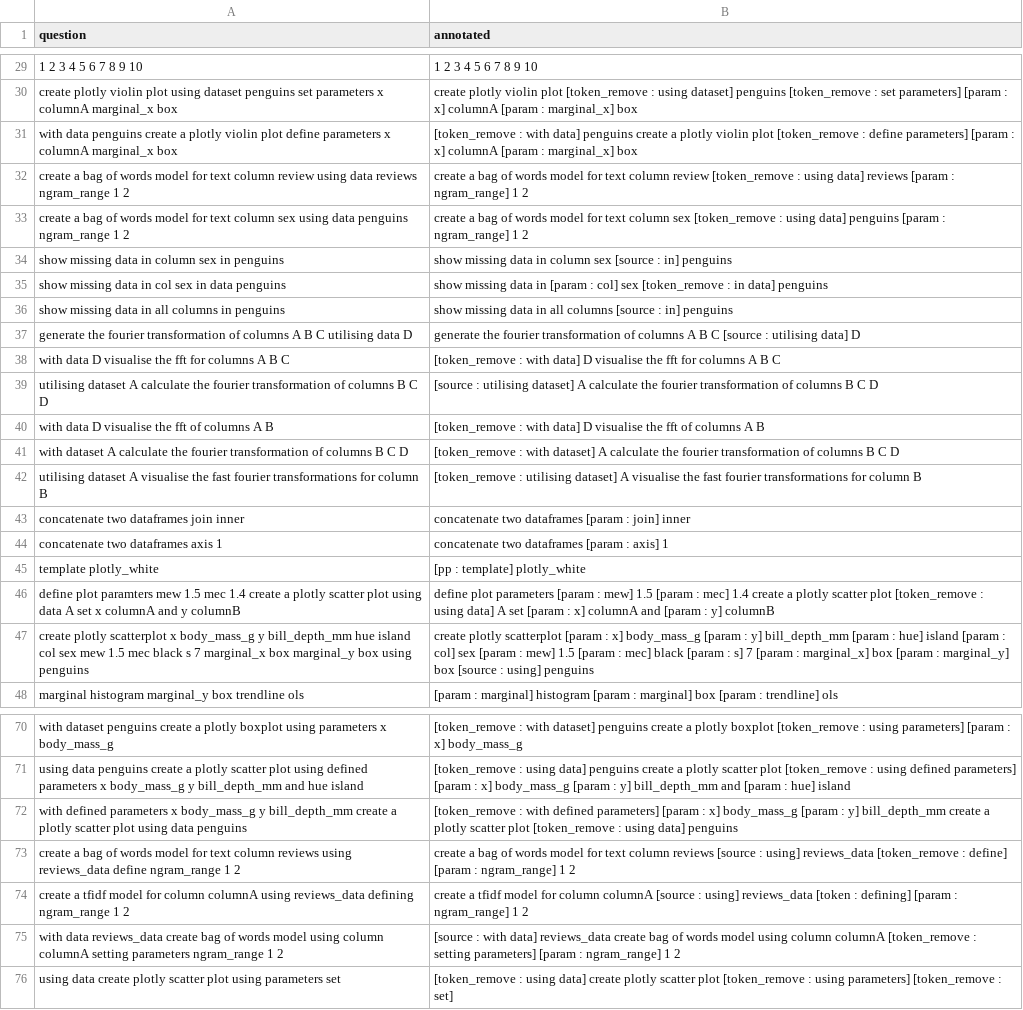
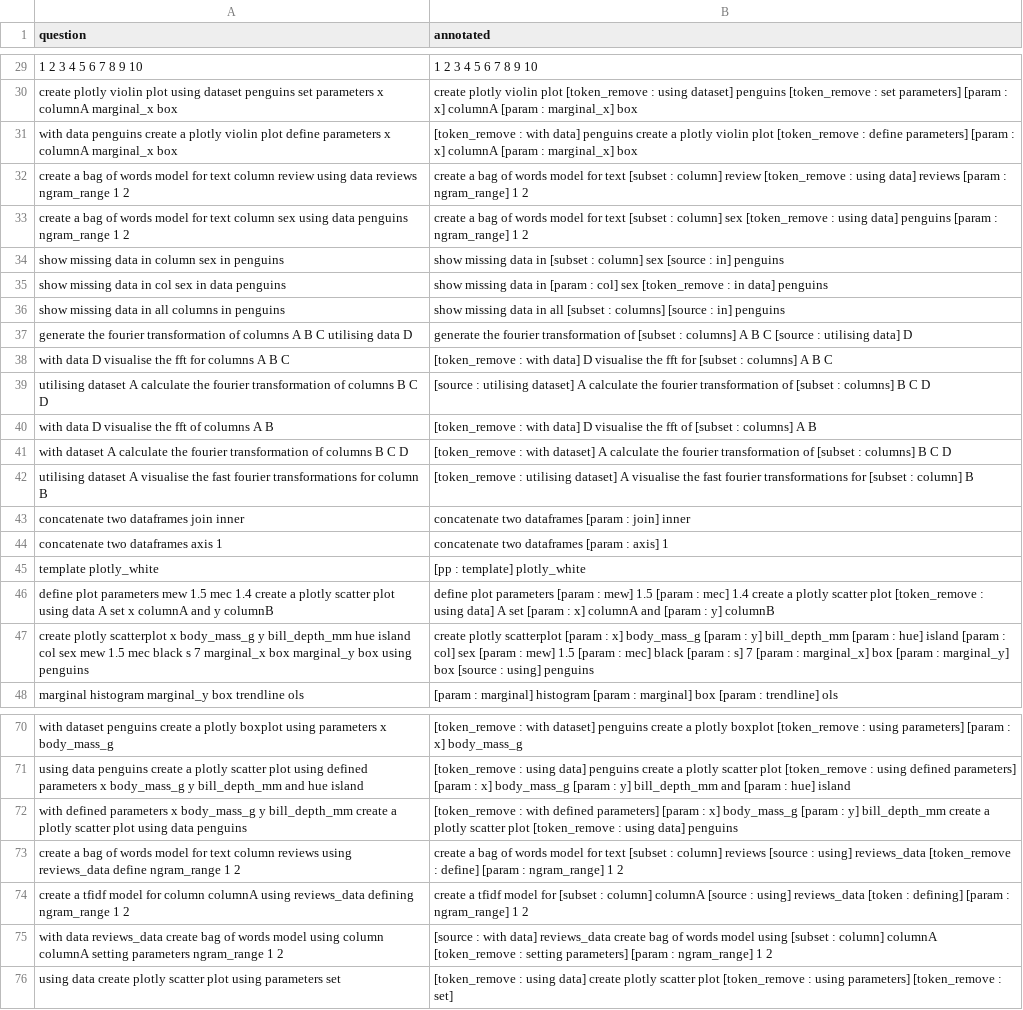
Before and after one commit to mllibs/mllibs, a CSV file: build/lib/mllibs/corpus/ner_corpus.csv, drawn as a sheet; only a part is shown, gaps mark what is left out; the diff names each change by its address in the sheet, - before the commit and + after, or states it on an @@ line.

```diff
--- a/build/lib/mllibs/corpus/ner_corpus.csv
+++ b/build/lib/mllibs/corpus/ner_corpus.csv
-B32 (annotated): …for text column review [token_remove…
+B32 (annotated): …for text [subset : column] review [token_remove…
-B33 (annotated): …for text column sex [token_remove…
+B33 (annotated): …for text [subset : column] sex [token_remove…
-B34 (annotated): …data in column sex [source…
+B34 (annotated): …data in [subset : column] sex [source…
-B36 (annotated): …in all columns [source :…
+B36 (annotated): …in all [subset : columns] [source :…
-B37 (annotated): …transformation of columns A B…
+B37 (annotated): …transformation of [subset : columns] A B…
-B38 (annotated): …fft for columns A B…
+B38 (annotated): …fft for [subset : columns] A B…
-B39 (annotated): …transformation of columns B C…
+B39 (annotated): …transformation of [subset : columns] B C…
-B40 (annotated): …fft of columns A B
+B40 (annotated): …fft of [subset : columns] A B
-B41 (annotated): …transformation of columns B C…
+B41 (annotated): …transformation of [subset : columns] B C…
-B42 (annotated): …transformations for column B
+B42 (annotated): …transformations for [subset : column] B
-A46 (question): define plot paramters mew 1.5…
+A46 (question): define plot parameters mew 1.5…
-B73 (annotated): …for text column reviews [source…
+B73 (annotated): …for text [subset : column] reviews [source…
-B74 (annotated): …model for column columnA [source…
+B74 (annotated): …model for [subset : column] columnA [source…
-B75 (annotated): …model using column columnA [token_remove…
+B75 (annotated): …model using [subset : column] columnA [token_remove…
```
Also changed, not shown: src/mllibs/corpus/ner_corpus.csv, utils/catboost_info/learn_error.tsv, 14 other files.
